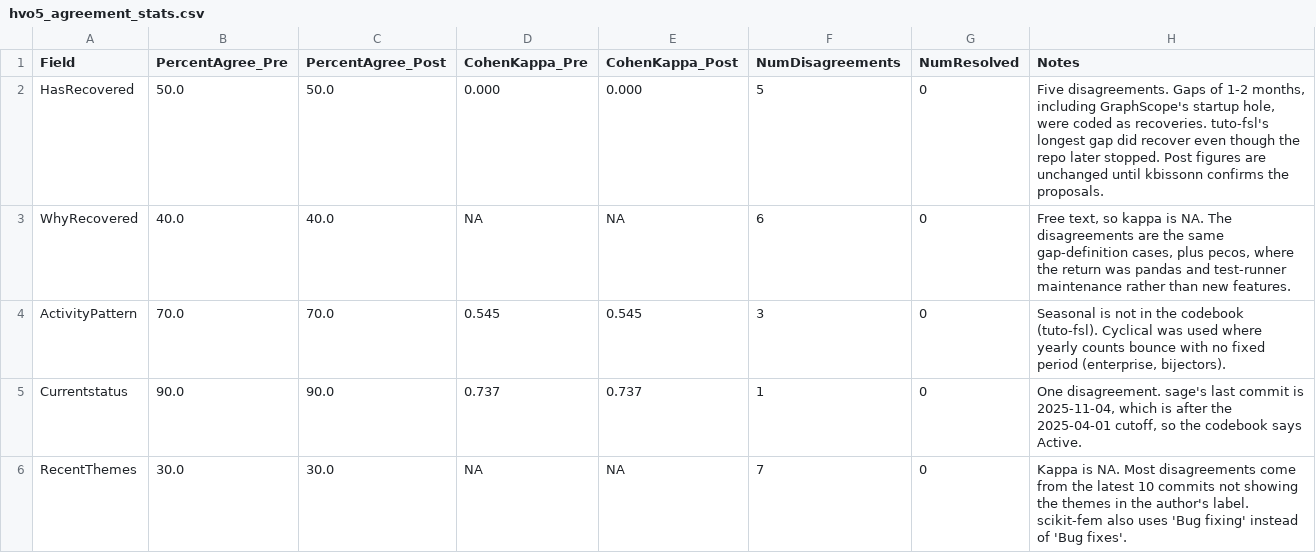
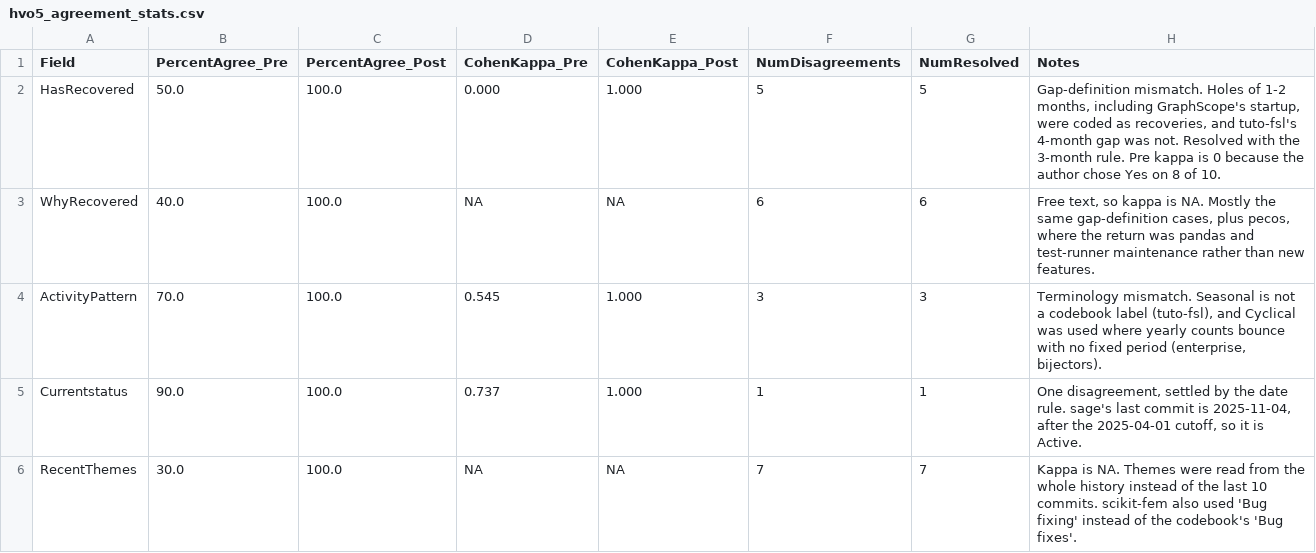
Before and after one commit to HienVo22/MiniProject3, a CSV file: hvo5_agreement_stats.csv, drawn as a sheet.

```diff
--- a/hvo5_agreement_stats.csv
+++ b/hvo5_agreement_stats.csv
@@ -1,6 +1,6 @@
 Field;PercentAgree_Pre;PercentAgree_Post;CohenKappa_Pre;CohenKappa_Post;NumDisagreements;NumResolved;Notes
-HasRecovered;50.0;50.0;0.000;0.000;5;0;Five disagreements. Gaps of 1-2 months, including GraphScope's startup hole, were coded as recoveries. tuto-fsl's longest gap did recover even though the repo later stopped. Post figures are unchanged until kbissonn confirms the proposals.
-WhyRecovered;40.0;40.0;NA;NA;6;0;Free text, so kappa is NA. The disagreements are the same gap-definition cases, plus pecos, where the return was pandas and test-runner maintenance rather than new features.
-ActivityPattern;70.0;70.0;0.545;0.545;3;0;Seasonal is not in the codebook (tuto-fsl). Cyclical was used where yearly counts bounce with no fixed period (enterprise, bijectors).
-Currentstatus;90.0;90.0;0.737;0.737;1;0;One disagreement. sage's last commit is 2025-11-04, which is after the 2025-04-01 cutoff, so the codebook says Active.
-RecentThemes;30.0;30.0;NA;NA;7;0;Kappa is NA. Most disagreements come from the latest 10 commits not showing the themes in the author's label. scikit-fem also uses 'Bug fixing' instead of 'Bug fixes'.
+HasRecovered;50.0;100.0;0.000;1.000;5;5;Gap-definition mismatch. Holes of 1-2 months, including GraphScope's startup, were coded as recoveries, and tuto-fsl's 4-month gap was not. Resolved with the 3-month rule. Pre kappa is 0 because the author chose Yes on 8 of 10.
+WhyRecovered;40.0;100.0;NA;NA;6;6;Free text, so kappa is NA. Mostly the same gap-definition cases, plus pecos, where the return was pandas and test-runner maintenance rather than new features.
+ActivityPattern;70.0;100.0;0.545;1.000;3;3;Terminology mismatch. Seasonal is not a codebook label (tuto-fsl), and Cyclical was used where yearly counts bounce with no fixed period (enterprise, bijectors).
+Currentstatus;90.0;100.0;0.737;1.000;1;1;One disagreement, settled by the date rule. sage's last commit is 2025-11-04, after the 2025-04-01 cutoff, so it is Active.
+RecentThemes;30.0;100.0;NA;NA;7;7;Kappa is NA. Themes were read from the whole history instead of the last 10 commits. scikit-fem also used 'Bug fixing' instead of the codebook's 'Bug fixes'.
```
Also changed, not shown: hvo5_disagreement_resolution.csv, hvo5_validation_log.csv, 5 other files.
